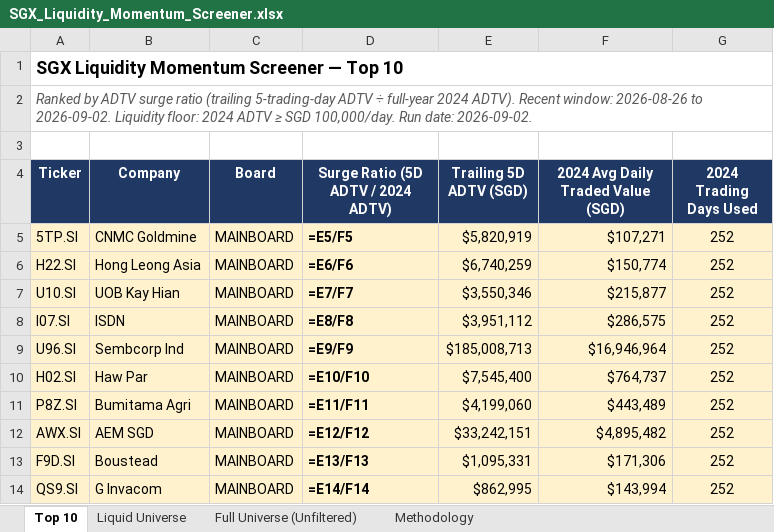
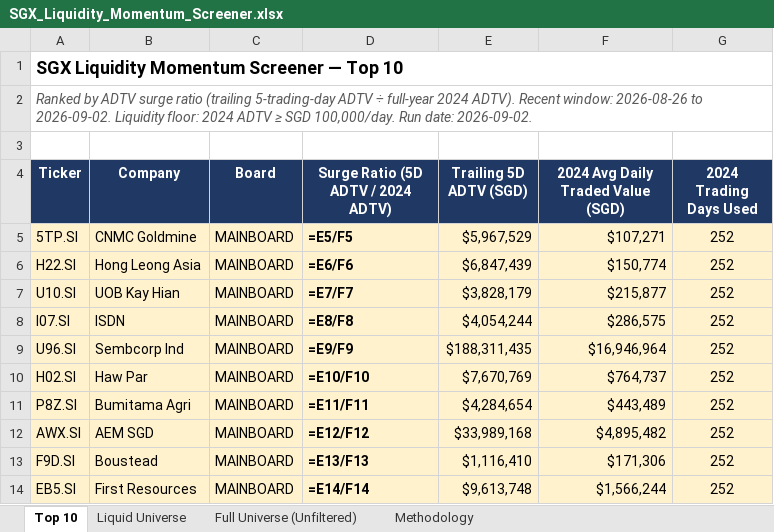
Before and after one commit to ferlyntanyj/Claude-Telegram-bot, an Excel workbook: output/SGX_Liquidity_Momentum_Screener.xlsx, sheet Top 10, drawn as a sheet; values as stored, in another font and other column widths than the file's, no borders; formulas without a stored value are shown as written; removed rows and columns are numbered as before the commit, all else as after; the diff names each change by its address in the sheet, - before the commit and + after, or states it on an @@ line.

```diff
--- a/output/SGX_Liquidity_Momentum_Screener.xlsx (sheet Top 10)
+++ b/output/SGX_Liquidity_Momentum_Screener.xlsx (sheet Top 10)
-E5 (Trailing 5D ADTV (SGD)): $5,820,919
+E5 (Trailing 5D ADTV (SGD)): $5,967,529
-E6 (Trailing 5D ADTV (SGD)): $6,740,259
+E6 (Trailing 5D ADTV (SGD)): $6,847,439
-E7 (Trailing 5D ADTV (SGD)): $3,550,346
+E7 (Trailing 5D ADTV (SGD)): $3,828,179
-E8 (Trailing 5D ADTV (SGD)): $3,951,112
+E8 (Trailing 5D ADTV (SGD)): $4,054,244
-E9 (Trailing 5D ADTV (SGD)): $185,008,713
+E9 (Trailing 5D ADTV (SGD)): $188,311,435
-E10 (Trailing 5D ADTV (SGD)): $7,545,400
+E10 (Trailing 5D ADTV (SGD)): $7,670,769
-E11 (Trailing 5D ADTV (SGD)): $4,199,060
+E11 (Trailing 5D ADTV (SGD)): $4,284,654
-E12 (Trailing 5D ADTV (SGD)): $33,242,151
+E12 (Trailing 5D ADTV (SGD)): $33,989,168
-E13 (Trailing 5D ADTV (SGD)): $1,095,331
+E13 (Trailing 5D ADTV (SGD)): $1,116,410
-row 14: QS9.SI | G Invacom | MAINBOARD | =E14/F14 | $862,995 | $143,994 | 252
+row 14: EB5.SI | First Resources | MAINBOARD | =E14/F14 | $9,613,748 | $1,566,244 | 252
```
Also changed, not shown: sheet Full Universe (Unfiltered), sheet Liquid Universe, 5 other files.
